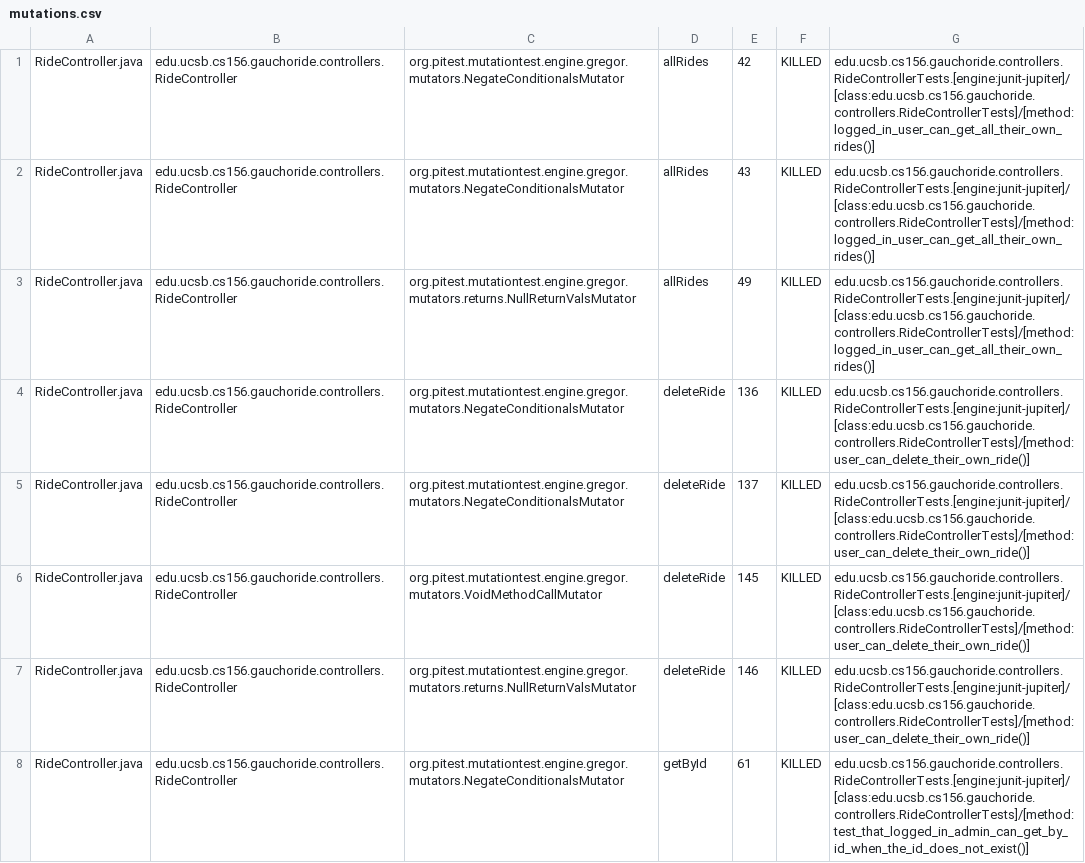
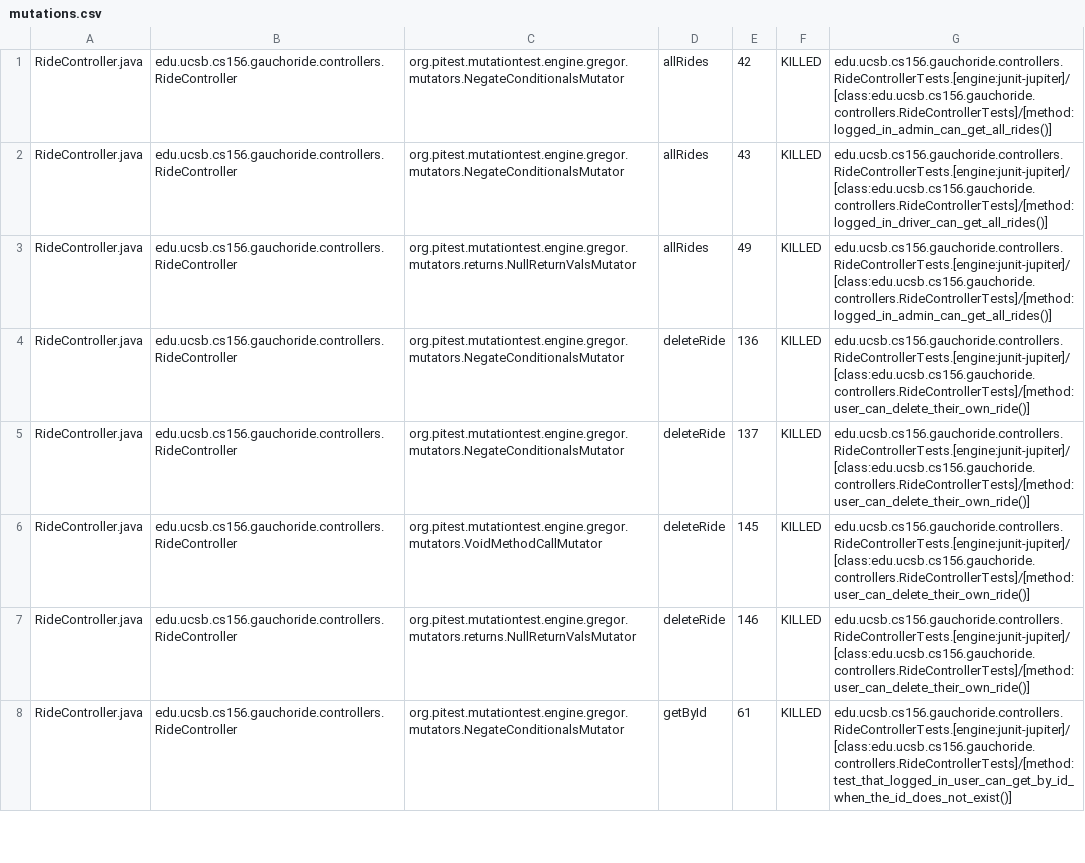
Before and after one commit to ucsb-cs156/proj-gauchoride, a CSV file: prs/73/pitest/mutations.csv, drawn as a sheet; only a part is shown; the diff covers the shown part only.

Commit message:
Deploying to gh-pages from @ ucsb-cs156/proj-gauchoride@59846cc73a84a9ce17dfaf6be461e257462b90bd 🚀

```diff
--- a/prs/73/pitest/mutations.csv
+++ b/prs/73/pitest/mutations.csv
@@ -1,4 +1,4 @@
-RideController.java,edu.ucsb.cs156.gauchoride.controllers.RideController,org.pitest.mutationtest.engine.gregor.mutators.NegateConditionalsMutator,allRides,42,KILLED,edu.ucsb.cs156.gauchoride.controllers.RideControllerTests.[engine:junit-jupiter]/[class:edu.ucsb.cs156.gauchoride.controllers.RideControllerTests]/[method:logged_in_user_can_get_all_their_own_rides()]
-RideController.java,edu.ucsb.cs156.gauchoride.controllers.RideController,org.pitest.mutationtest.engine.gregor.mutators.NegateConditionalsMutator,allRides,43,KILLED,edu.ucsb.cs156.gauchoride.controllers.RideControllerTests.[engine:junit-jupiter]/[class:edu.ucsb.cs156.gauchoride.controllers.RideControllerTests]/[method:logged_in_user_can_get_all_their_own_rides()]
-RideController.java,edu.ucsb.cs156.gauchoride.controllers.RideController,org.pitest.mutationtest.engine.gregor.mutators.returns.NullReturnValsMutator,allRides,49,KILLED,edu.ucsb.cs156.gauchoride.controllers.RideControllerTests.[engine:junit-jupiter]/[class:edu.ucsb.cs156.gauchoride.controllers.RideControllerTests]/[method:logged_in_user_can_get_all_their_own_rides()]
+RideController.java,edu.ucsb.cs156.gauchoride.controllers.RideController,org.pitest.mutationtest.engine.gregor.mutators.NegateConditionalsMutator,allRides,42,KILLED,edu.ucsb.cs156.gauchoride.controllers.RideControllerTests.[engine:junit-jupiter]/[class:edu.ucsb.cs156.gauchoride.controllers.RideControllerTests]/[method:logged_in_admin_can_get_all_rides()]
+RideController.java,edu.ucsb.cs156.gauchoride.controllers.RideController,org.pitest.mutationtest.engine.gregor.mutators.NegateConditionalsMutator,allRides,43,KILLED,edu.ucsb.cs156.gauchoride.controllers.RideControllerTests.[engine:junit-jupiter]/[class:edu.ucsb.cs156.gauchoride.controllers.RideControllerTests]/[method:logged_in_driver_can_get_all_rides()]
+RideController.java,edu.ucsb.cs156.gauchoride.controllers.RideController,org.pitest.mutationtest.engine.gregor.mutators.returns.NullReturnValsMutator,allRides,49,KILLED,edu.ucsb.cs156.gauchoride.controllers.RideControllerTests.[engine:junit-jupiter]/[class:edu.ucsb.cs156.gauchoride.controllers.RideControllerTests]/[method:logged_in_admin_can_get_all_rides()]
 RideController.java,edu.ucsb.cs156.gauchoride.controllers.RideController,org.pitest.mutationtest.engine.gregor.mutators.NegateConditionalsMutator,deleteRide,136,KILLED,edu.ucsb.cs156.gauchoride.controllers.RideControllerTests.[engine:junit-jupiter]/[class:edu.ucsb.cs156.gauchoride.controllers.RideControllerTests]/[method:user_can_delete_their_own_ride()]
@@ -7,2 +7,2 @@ RideController.java,edu.ucsb.cs156.gauchoride.controllers.RideController,org.pit
 RideController.java,edu.ucsb.cs156.gauchoride.controllers.RideController,org.pitest.mutationtest.engine.gregor.mutators.returns.NullReturnValsMutator,deleteRide,146,KILLED,edu.ucsb.cs156.gauchoride.controllers.RideControllerTests.[engine:junit-jupiter]/[class:edu.ucsb.cs156.gauchoride.controllers.RideControllerTests]/[method:user_can_delete_their_own_ride()]
-RideController.java,edu.ucsb.cs156.gauchoride.controllers.RideController,org.pitest.mutationtest.engine.gregor.mutators.NegateConditionalsMutator,getById,61,KILLED,edu.ucsb.cs156.gauchoride.controllers.RideControllerTests.[engine:junit-jupiter]/[class:edu.ucsb.cs156.gauchoride.controllers.RideControllerTests]/[method:test_that_logged_in_admin_can_get_by_id_when_the_id_does_not_exist()]
+RideController.java,edu.ucsb.cs156.gauchoride.controllers.RideController,org.pitest.mutationtest.engine.gregor.mutators.NegateConditionalsMutator,getById,61,KILLED,edu.ucsb.cs156.gauchoride.controllers.RideControllerTests.[engine:junit-jupiter]/[class:edu.ucsb.cs156.gauchoride.controllers.RideControllerTests]/[method:test_that_logged_in_user_can_get_by_id_when_the_id_does_not_exist()]
```
Also changed, not shown: 24 edited cells elsewhere in this file, 16 other files.
